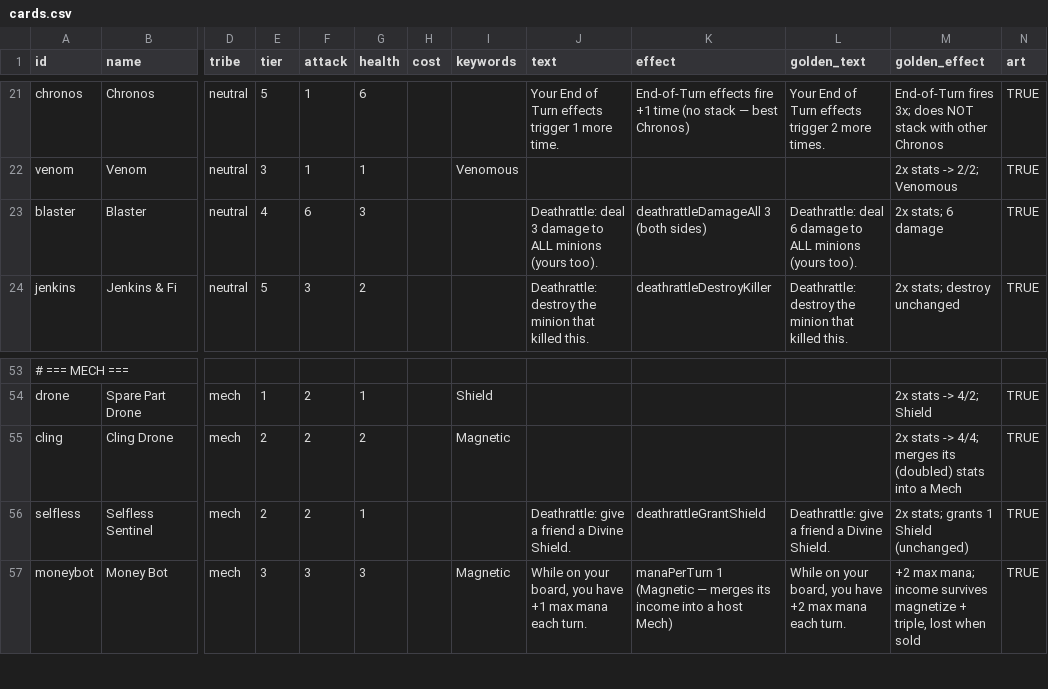
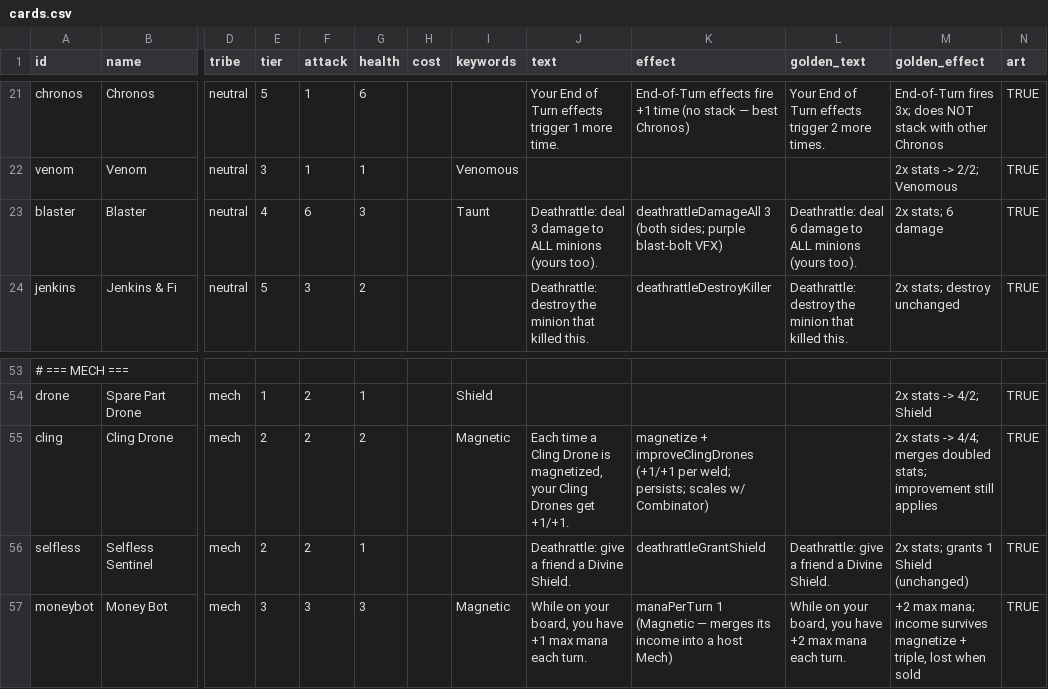
Before and after one commit to kcodea/ascent, a CSV file: docs/cards.csv, drawn as a sheet; only a part is shown, gaps mark what is left out; the diff names each change by its address in the sheet, - before the commit and + after, or states it on an @@ line.

```diff
--- a/docs/cards.csv
+++ b/docs/cards.csv
-I23 (keywords): (empty)
+I23 (keywords): Taunt
-K23 (effect): …3 (both sides)
+K23 (effect): …3 (both sides; purple blast-bolt VFX)
-J55 (text): (empty)
+J55 (text): Each time a Cling Drone is magnetized, your Cling Drones get +1/+1.
-K55 (effect): (empty)
+K55 (effect): magnetize + improveClingDrones (+1/+1 per weld; persists; scales w/ Combinator)
-M55 (golden_effect): …4/4; merges its (doubled) stats into a Mech
+M55 (golden_effect): …4/4; merges doubled stats; improvement still applies
```
Also changed, not shown: 11 other files.
